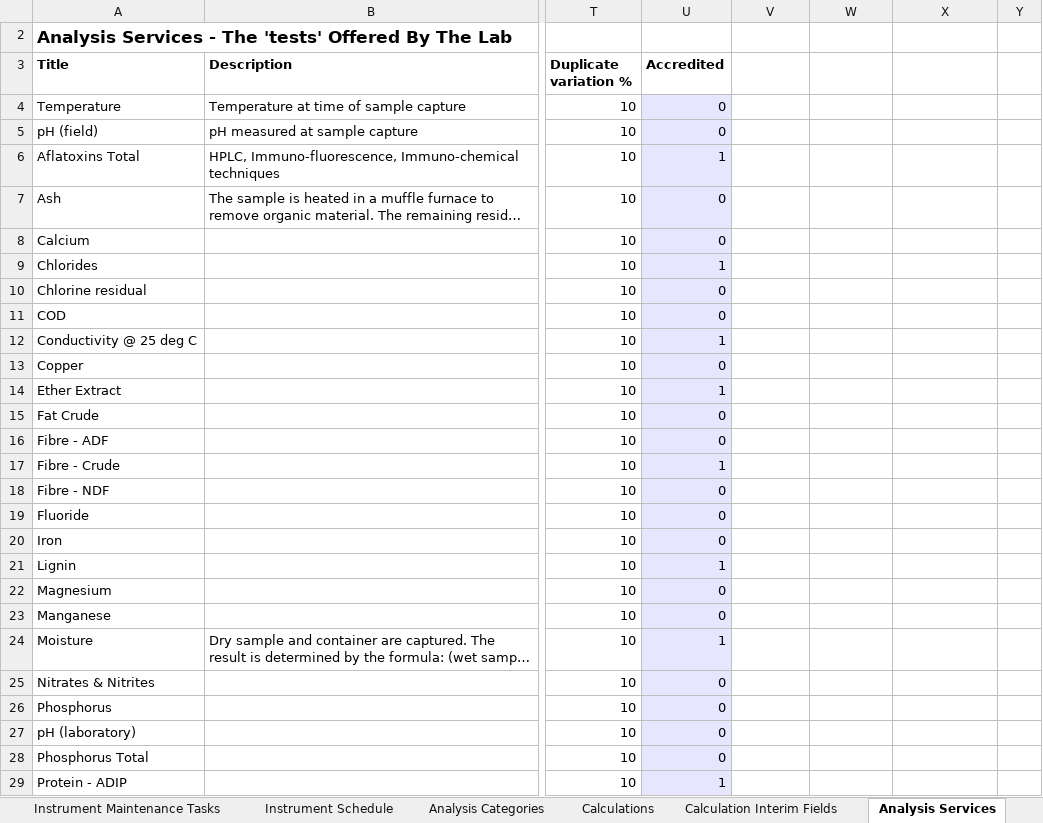
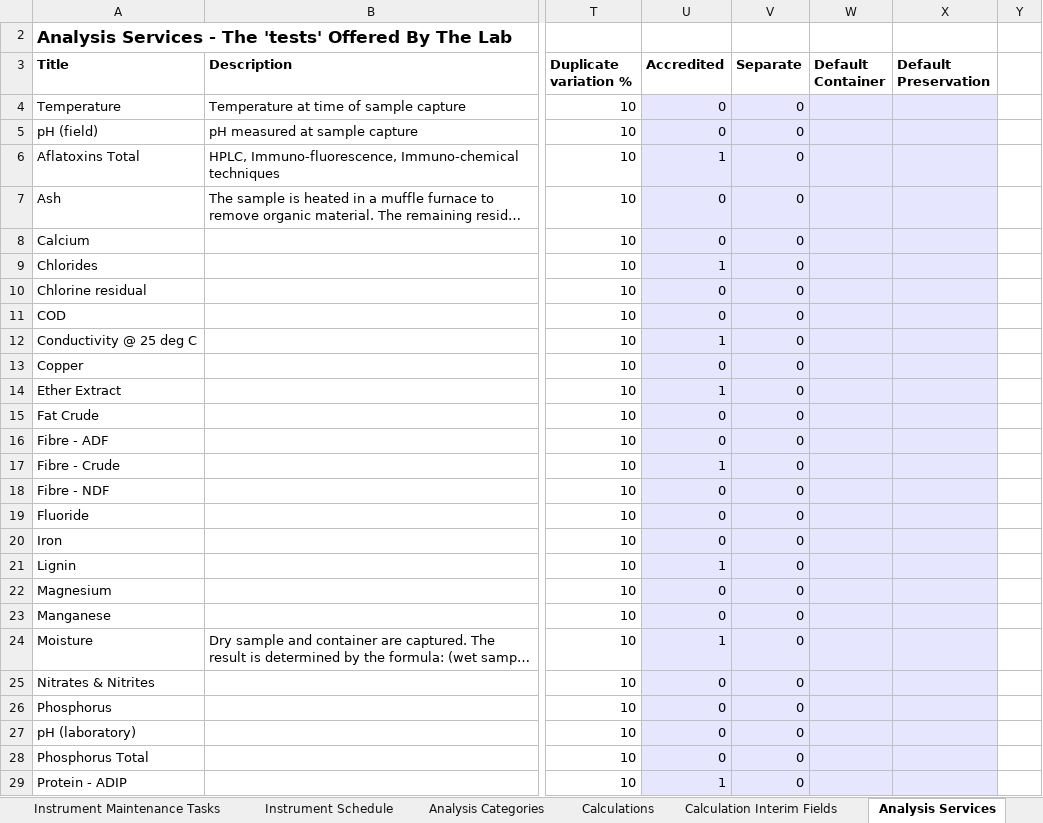
Before and after one commit to senaite/senaite.core, an Excel workbook: bika/lims/setupdata/demo/demo.xlsx, sheet Analysis Services, drawn as a sheet; only a part is shown, gaps mark what is left out; long unchanged cells end in …; values as stored, in another font and other column widths than the file's, no borders; the diff covers the shown part only; the diff names each change by its address in the sheet, - before the commit and + after, or states it on an @@ line.

Commit message:
Update setup data
Added Container/Preservation to Analysis Services

```diff
--- a/bika/lims/setupdata/demo/demo.xlsx (sheet Analysis Services)
+++ b/bika/lims/setupdata/demo/demo.xlsx (sheet Analysis Services)
-V3: (empty)
+V3: Separate
-W3: (empty)
+W3: Default Container
-X3: (empty)
+X3: Default Preservation
-V4:V29 (Separate): (empty)
+V4:V29 (Separate): 0
-V4:X29 fill: none
+V4:X29 fill: #E6E6FF
```
Also changed, not shown: 25 edited cells and cell formats elsewhere in this sheet, hidden cells, 2 other files.
